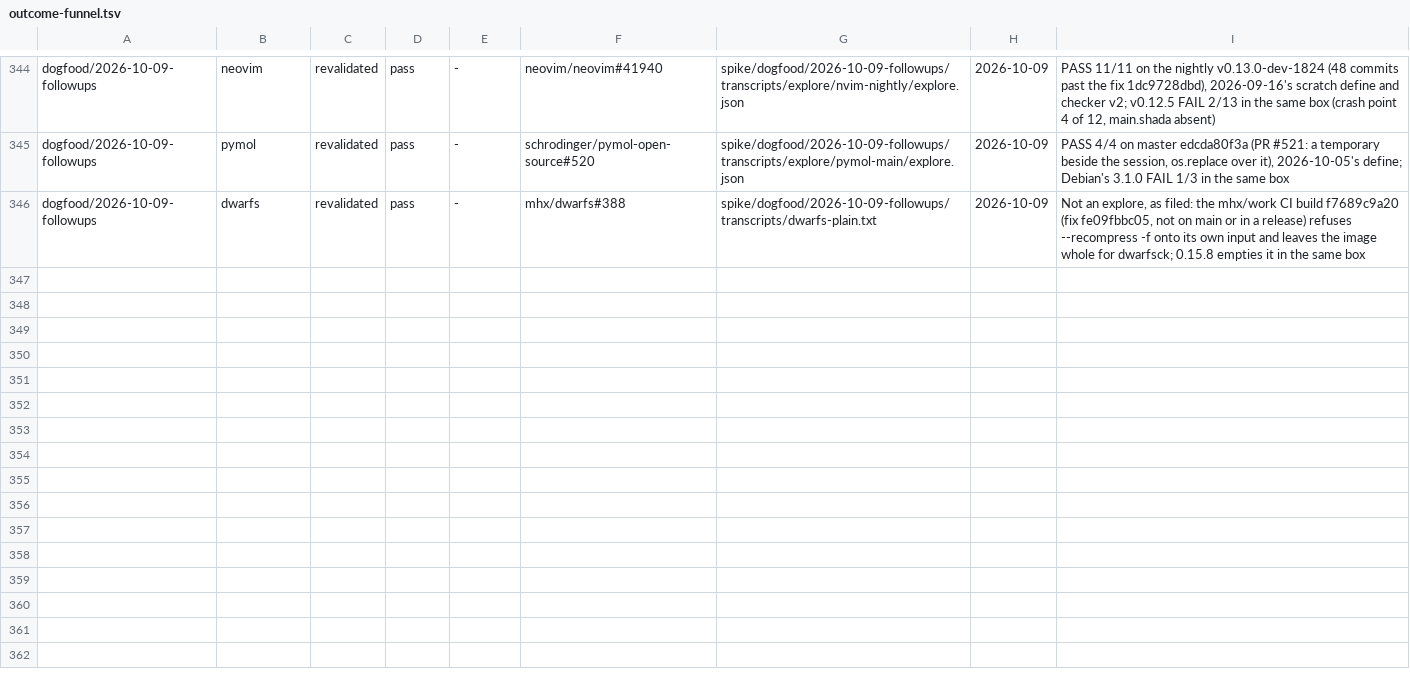
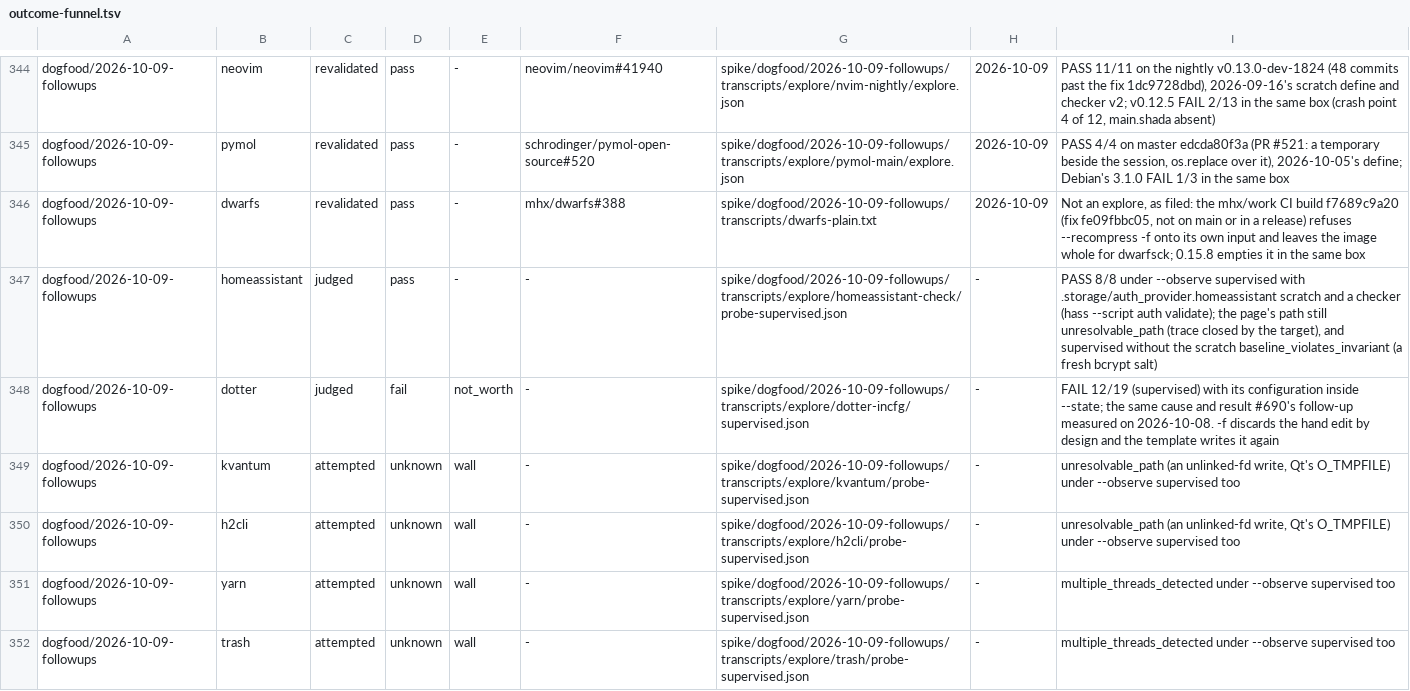
Before and after one commit to yottayoshida/sideeye, a TSV file: spike/outcome-funnel.tsv, drawn as a sheet; only a part is shown, gaps mark what is left out.

Commit message:
dogfood 2026-10-09 follow-ups: the recount's two, Home Assistant and dotter
A recount of the 47 targets no campaign since 2026-10-03 had judged left two
that v1.10.0 could move. Home Assistant's --script auth passes its trace wall
under --observe supervised, and with the auth store scratch (a fresh bcrypt
salt per run) and a checker through hass --script auth validate it PASSes
8/8. dotter's kill_did_not_land next step names the cache kept beside its
configuration; with the configuration inside the state it FAILs 12/19, the
result #690's follow-up already measured. The four walls asked under
supervised get funnel rows, and the campaign's coverage is full.

```diff
--- a/spike/outcome-funnel.tsv
+++ b/spike/outcome-funnel.tsv
@@ -346 +346,7 @@ dogfood/2026-10-09-followups	pymol	revalidated	pass	-	schrodinger/pymol-open-sou
 dogfood/2026-10-09-followups	dwarfs	revalidated	pass	-	mhx/dwarfs#388	spike/dogfood/2026-10-09-followups/transcripts/dwarfs-plain.txt	2026-10-09	Not an explore, as filed: the mhx/work CI build f7689c9a20 (fix fe09fbbc05, not on main or in a release) refuses --recompress -f onto its own input and leaves the image whole for dwarfsck; 0.15.8 empties it in the same box
+dogfood/2026-10-09-followups	homeassistant	judged	pass	-	-	spike/dogfood/2026-10-09-followups/transcripts/explore/homeassistant-check/probe-supervised.json	-	PASS 8/8 under --observe supervised with .storage/auth_provider.homeassistant scratch and a checker (hass --script auth validate); the page's path still unresolvable_path (trace closed by the target), and supervised without the scratch baseline_violates_invariant (a fresh bcrypt salt)
+dogfood/2026-10-09-followups	dotter	judged	fail	not_worth	-	spike/dogfood/2026-10-09-followups/transcripts/explore/dotter-incfg/supervised.json	-	FAIL 12/19 (supervised) with its configuration inside --state; the same cause and result #690's follow-up measured on 2026-10-08. -f discards the hand edit by design and the template writes it again
+dogfood/2026-10-09-followups	kvantum	attempted	unknown	wall	-	spike/dogfood/2026-10-09-followups/transcripts/explore/kvantum/probe-supervised.json	-	unresolvable_path (an unlinked-fd write, Qt's O_TMPFILE) under --observe supervised too
+dogfood/2026-10-09-followups	h2cli	attempted	unknown	wall	-	spike/dogfood/2026-10-09-followups/transcripts/explore/h2cli/probe-supervised.json	-	unresolvable_path (an unlinked-fd write, Qt's O_TMPFILE) under --observe supervised too
+dogfood/2026-10-09-followups	yarn	attempted	unknown	wall	-	spike/dogfood/2026-10-09-followups/transcripts/explore/yarn/probe-supervised.json	-	multiple_threads_detected under --observe supervised too
+dogfood/2026-10-09-followups	trash	attempted	unknown	wall	-	spike/dogfood/2026-10-09-followups/transcripts/explore/trash/probe-supervised.json	-	multiple_threads_detected under --observe supervised too
```
Also changed, not shown: spike/outcome-funnel-campaigns.tsv, 43 other files.
